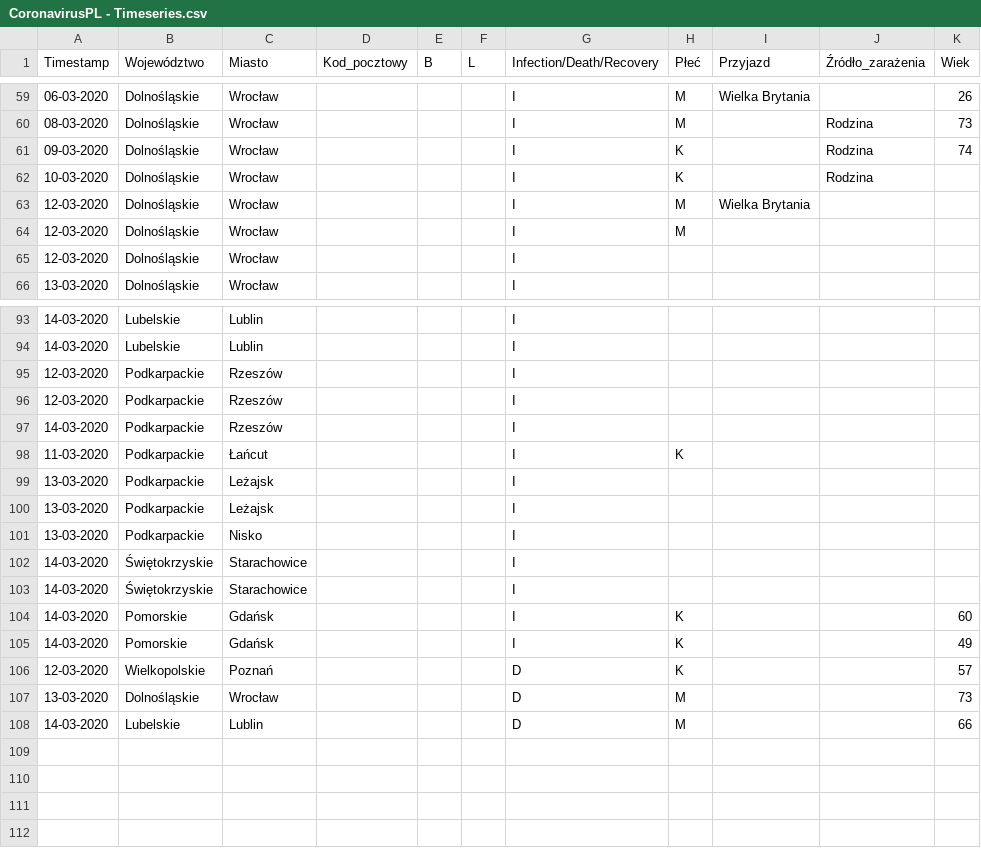
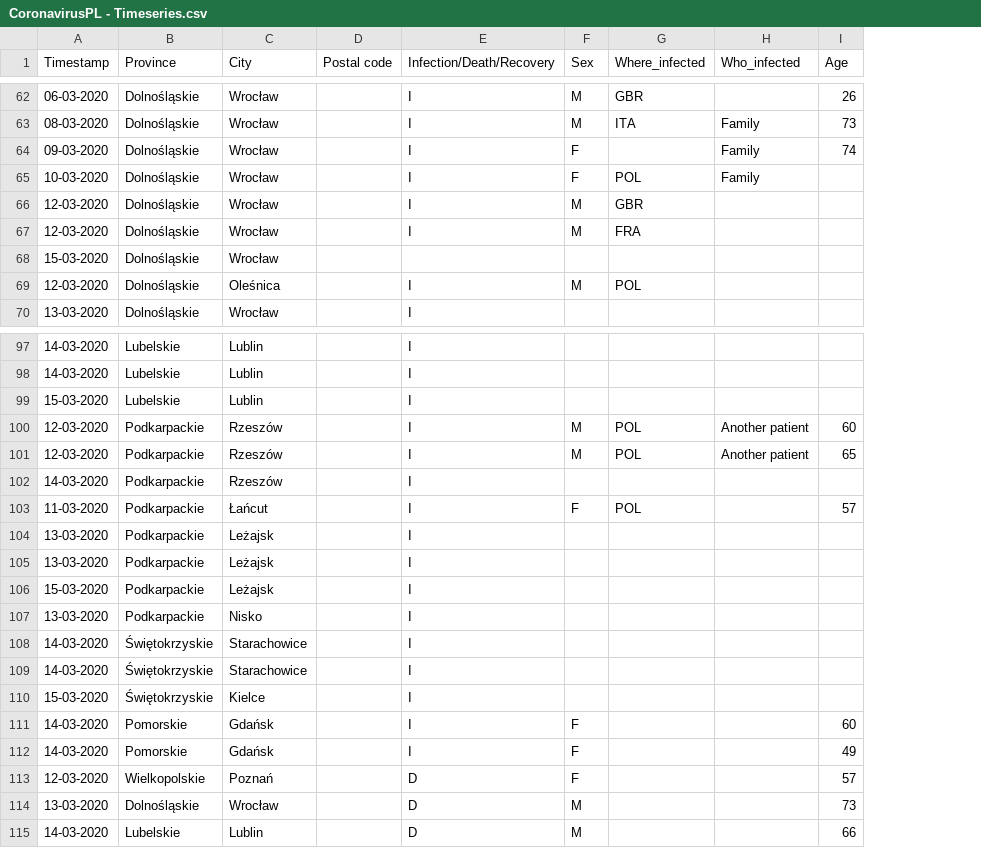
Before and after one commit to dtandev/coronavirus, a CSV file: data/CoronavirusPL - Timeseries.csv, drawn as a sheet; only a part is shown, gaps mark what is left out; removed rows and columns are numbered as before the commit, all else as after; the diff covers the shown part only; the diff names each change by its address in the sheet, - before the commit and + after, or states it on an @@ line.

```diff
--- a/data/CoronavirusPL - Timeseries.csv
+++ b/data/CoronavirusPL - Timeseries.csv
-column D (Kod_pocztowy), empty
-column E (B), empty
-column F (L), empty
+column D (Postal code), empty
-column I (Przyjazd), rows 59-63: Wielka Brytania |  |  |  | Wielka Brytania
-column J (Źródło_zarażenia), rows 60-62: all Rodzina
+column G (Where_infected), rows 62-67: GBR | ITA |  | POL | GBR | FRA; row 69: POL; rows 100-103: POL | POL |  | POL
+column H (Who_infected), rows 63-65: all Family; rows 100-101: Another patient | Another patient
-B1: Województwo
+B1: Province
-C1: Miasto
+C1: City
-F1: Płeć
+F1: Sex
-I1: Wiek
+I1: Age
-F64:F65 (Sex): K
+F64:F65 (Sex): F
+row 68: 15-03-2020 | Dolnośląskie | Wrocław
-C69 (City): Wrocław
+C69 (City): Oleśnica
-F69 (Sex): (empty)
+F69 (Sex): M
+row 99: 15-03-2020 | Lubelskie | Lublin |  | I
-F100:F101 (Sex): (empty)
+F100:F101 (Sex): M
-I100 (Age): (empty)
+I100 (Age): 60
-I101 (Age): (empty)
+I101 (Age): 65
-F103 (Sex): K
+F103 (Sex): F
-I103 (Age): (empty)
+I103 (Age): 57
+row 106: 15-03-2020 | Podkarpackie | Leżajsk |  | I
+row 110: 15-03-2020 | Świętokrzyskie | Kielce |  | I
-F111:F113 (Sex): K
+F111:F113 (Sex): F
```
Also changed, not shown: 3 added rows and 31 edited cells elsewhere in this file.
